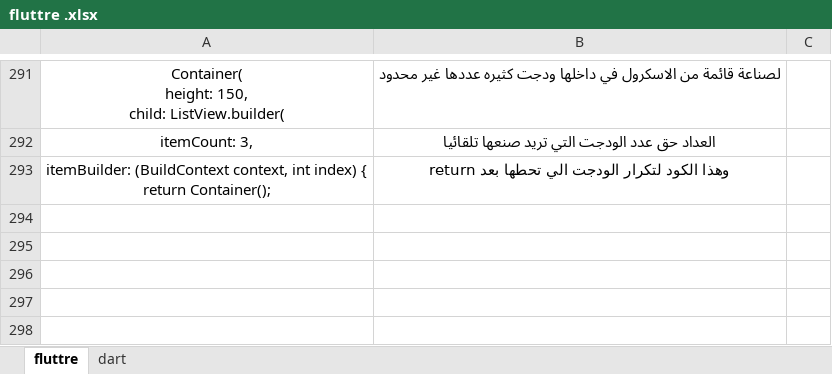
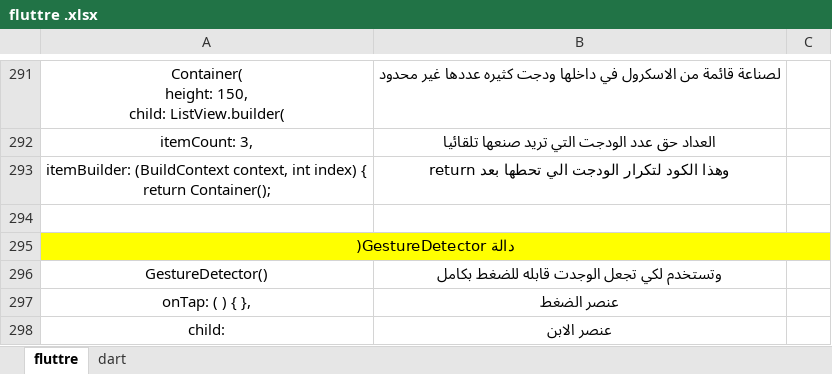
Before and after one commit to fahad3068088/flutter_application_2, an Excel workbook: fluttre .xlsx, sheet fluttre, drawn as a sheet; only a part is shown, gaps mark what is left out; values as stored, in another font and other column widths than the file's, no borders; the diff names each change by its address in the sheet, - before the commit and + after, or states it on an @@ line.

Commit message:
GestureDetector(       onTap: ( ) { myfun(iii); },

```diff
--- a/fluttre .xlsx (sheet fluttre)
+++ b/fluttre .xlsx (sheet fluttre)
+row 294: (empty)
+row 295: دالة GestureDetector(
+row 296: GestureDetector() | وتستخدم لكي تجعل الوجدت قابله للضغط بكامل
+row 297: onTap: ( ) { }, | عنصر الضغط
+row 298: child: | عنصر الابن
```
Also changed, not shown: sheet dart, 2 other files.
